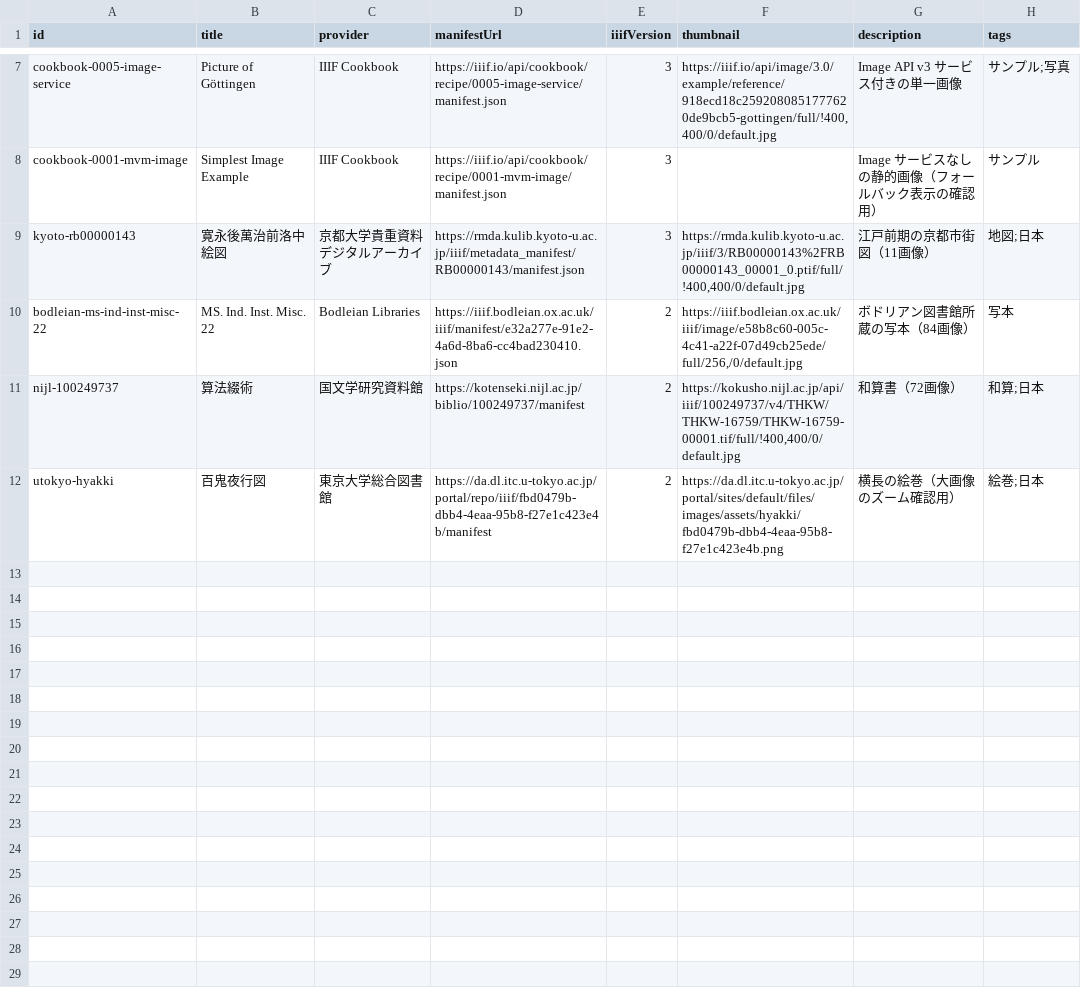
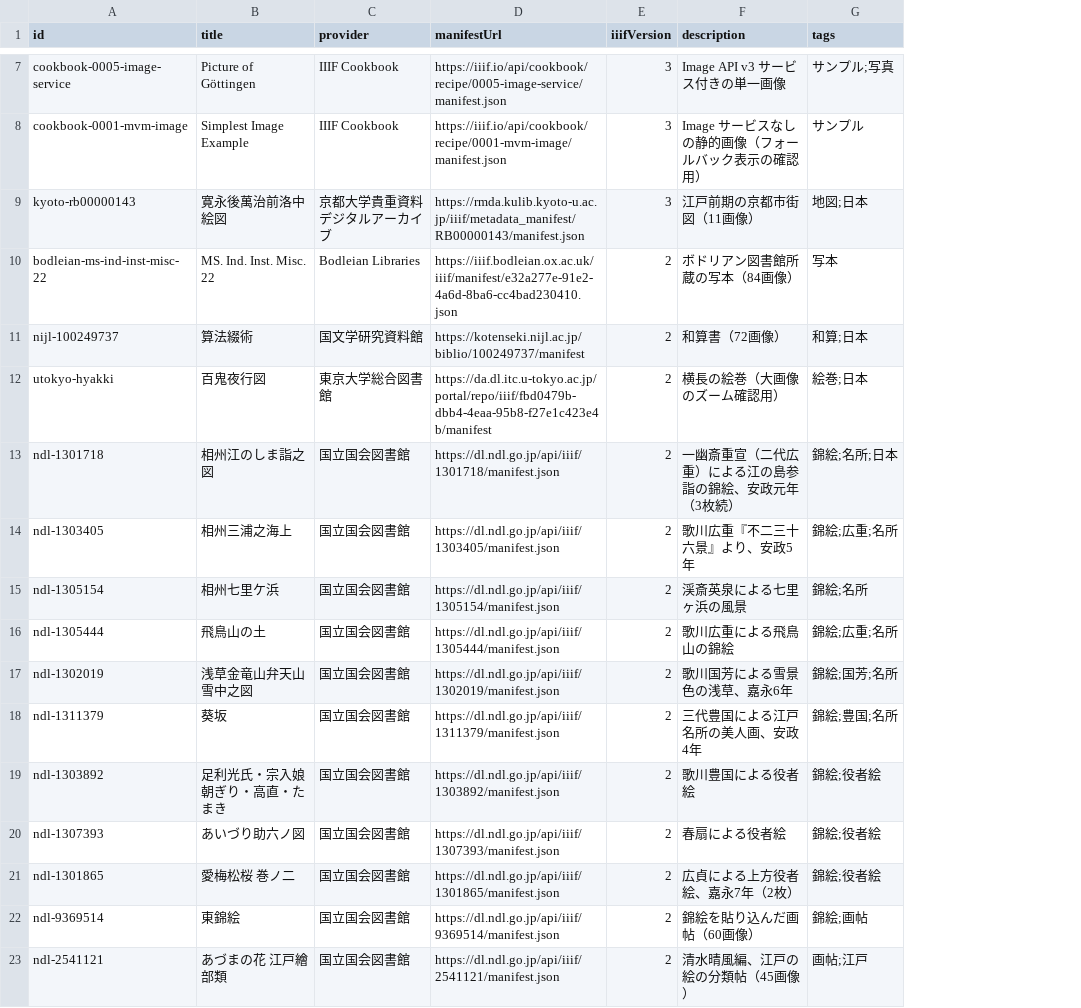
Before and after one commit to takayasu/iiifviewer, a CSV file: public/data/manifests.csv, drawn as a sheet; only a part is shown, gaps mark what is left out; removed rows and columns are numbered as before the commit, all else as after; the diff covers the shown part only; the diff names each change by its address in the sheet, - before the commit and + after, or states it on an @@ line.

```diff
--- a/public/data/manifests.csv
+++ b/public/data/manifests.csv
-column F (thumbnail), rows 7-12: https://iiif.io/api/image/3.0/example/reference/918ecd18c2592080851777620de9bcb5-gottingen/full/!400,400/0/default.jpg |  | https://rmda.kulib.kyoto-u.ac.jp/iiif/3/RB00000143%2FRB00000143_00001_0.ptif/full/!400,400/0/default.jpg | https://iiif.bodleian.ox.ac.uk/iiif/image/e58b8c60-005c-4c41-a22f-07d49cb25ede/full/256,/0/default.jpg | https://kokusho.nijl.ac.jp/api/iiif/100249737/v4/THKW/THKW-16759/THKW-16759-00001.tif/full/!400,400/0/default.jpg | https://da.dl.itc.u-tokyo.ac.jp/portal/sites/default/files/images/assets/hyakki/fbd0479b-dbb4-4eaa-95b8-f27e1c423e4b.png
+row 13: ndl-1301718 | 相州江のしま詣之図 | 国立国会図書館 | https://dl.ndl.go.jp/api/iiif/1301718/manifest.json | 2 | 一幽斎重宣（二代広重）による江の島参詣の錦絵、安政元年（3枚続） | 錦絵;名所;日本
+row 14: ndl-1303405 | 相州三浦之海上 | 国立国会図書館 | https://dl.ndl.go.jp/api/iiif/1303405/manifest.json | 2 | 歌川広重『不二三十六景』より、安政5年 | 錦絵;広重;名所
+row 15: ndl-1305154 | 相州七里ケ浜 | 国立国会図書館 | https://dl.ndl.go.jp/api/iiif/1305154/manifest.json | 2 | 渓斎英泉による七里ヶ浜の風景 | 錦絵;名所
+row 16: ndl-1305444 | 飛鳥山の土 | 国立国会図書館 | https://dl.ndl.go.jp/api/iiif/1305444/manifest.json | 2 | 歌川広重による飛鳥山の錦絵 | 錦絵;広重;名所
+row 17: ndl-1302019 | 浅草金竜山弁天山雪中之図 | 国立国会図書館 | https://dl.ndl.go.jp/api/iiif/1302019/manifest.json | 2 | 歌川国芳による雪景色の浅草、嘉永6年 | 錦絵;国芳;名所
+row 18: ndl-1311379 | 葵坂 | 国立国会図書館 | https://dl.ndl.go.jp/api/iiif/1311379/manifest.json | 2 | 三代豊国による江戸名所の美人画、安政4年 | 錦絵;豊国;名所
+row 19: ndl-1303892 | 足利光氏・宗入娘朝ぎり・高直・たまき | 国立国会図書館 | https://dl.ndl.go.jp/api/iiif/1303892/manifest.json | 2 | 歌川豊国による役者絵 | 錦絵;役者絵
+row 20: ndl-1307393 | あいづり助六ノ図 | 国立国会図書館 | https://dl.ndl.go.jp/api/iiif/1307393/manifest.json | 2 | 春扇による役者絵 | 錦絵;役者絵
+row 21: ndl-1301865 | 愛梅松桜 巻ノ二 | 国立国会図書館 | https://dl.ndl.go.jp/api/iiif/1301865/manifest.json | 2 | 広貞による上方役者絵、嘉永7年（2枚） | 錦絵;役者絵
+row 22: ndl-9369514 | 東錦絵 | 国立国会図書館 | https://dl.ndl.go.jp/api/iiif/9369514/manifest.json | 2 | 錦絵を貼り込んだ画帖（60画像） | 錦絵;画帖
+row 23: ndl-2541121 | あづまの花 江戸繪部類 | 国立国会図書館 | https://dl.ndl.go.jp/api/iiif/2541121/manifest.json | 2 | 清水晴風編、江戸の絵の分類帖（45画像） | 画帖;江戸
```
Also changed, not shown: 10 added rows elsewhere in this file, 25 other files.
